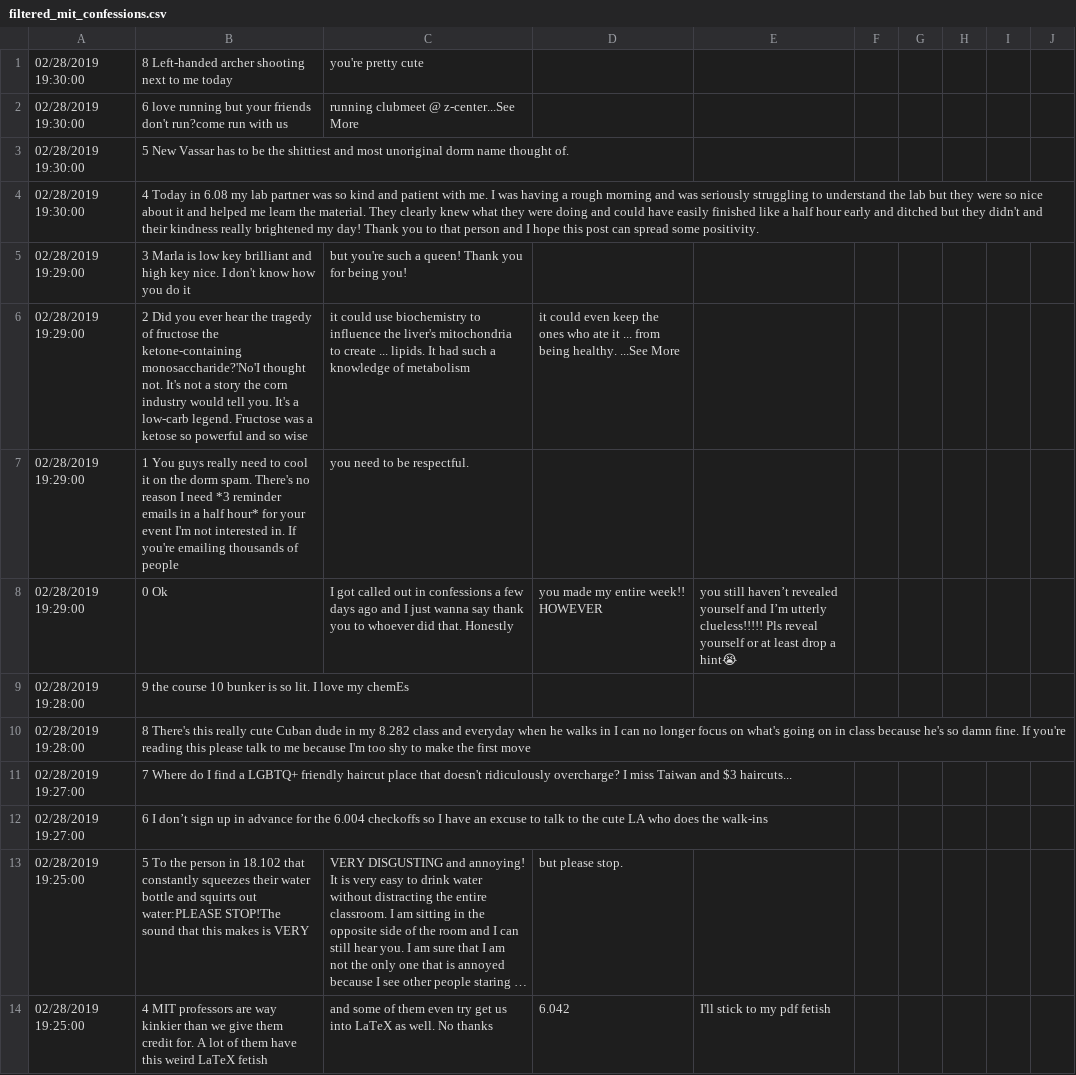
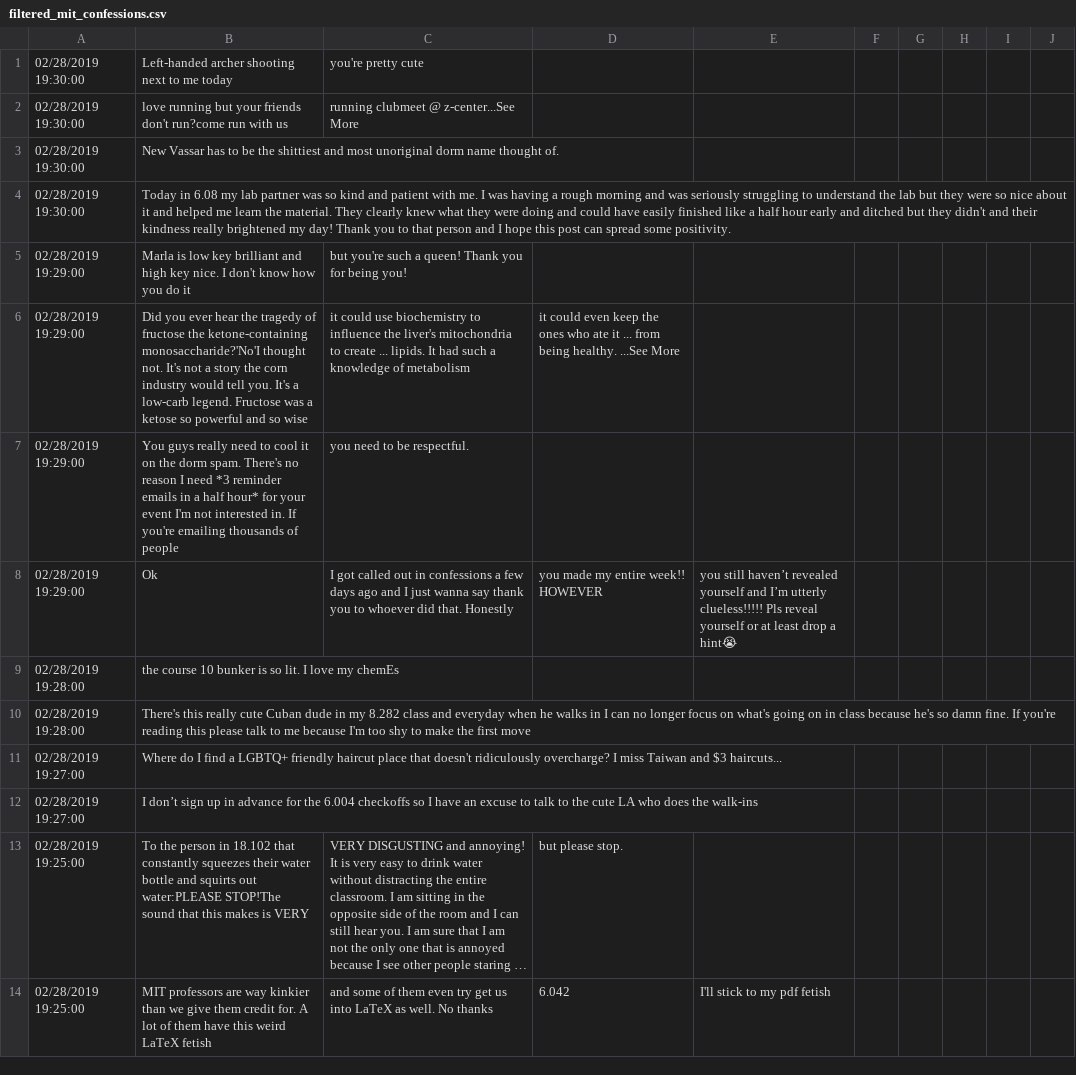
Before and after one commit to connorsoohoo/senter, a CSV file: filtered_mit_confessions.csv, drawn as a sheet; only a part is shown; long unchanged cells end in …; the diff covers the shown part only; the diff names each change by its address in the sheet, - before the commit and + after, or states it on an @@ line.

```diff
--- a/filtered_mit_confessions.csv
+++ b/filtered_mit_confessions.csv
-B1: 8 Left-handed archer shooting next to me today
+B1: Left-handed archer shooting next to me today
-B2: 6 love running…
+B2: love running…
-B3: 5 New Vassar…
+B3: New Vassar…
-B4: 4 Today in…
+B4: Today in…
-B5: 3 Marla is…
+B5: Marla is…
-B6: 2 Did you…
+B6: Did you…
-B7: 1 You guys…
+B7: You guys…
-B8: 0 Ok
+B8: Ok
-B9: 9 the course…
+B9: the course…
-B10: 8 There's this…
+B10: There's this…
-B11: 7 Where do…
+B11: Where do…
-B12: 6 I don’t…
+B12: I don’t…
-B13: 5 To the…
+B13: To the…
-B14: 4 MIT professors…
+B14: MIT professors…
```
Also changed, not shown: 166 edited cells elsewhere in this file, 1 other file.
